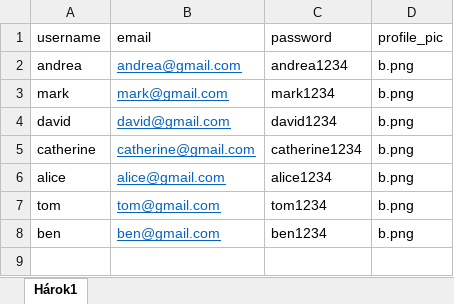
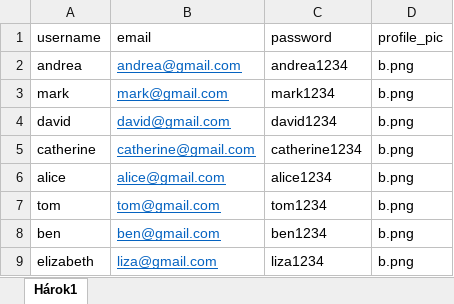
Before and after one commit to calumcorrie/treebay_django_project, an Excel workbook: treebay_testing_data/users.xlsx, sheet Hárok1, drawn as a sheet; values as stored, in another font and other column widths than the file's, no borders; the diff names each change by its address in the sheet, - before the commit and + after, or states it on an @@ line.

```diff
--- a/treebay_testing_data/users.xlsx (sheet Hárok1)
+++ b/treebay_testing_data/users.xlsx (sheet Hárok1)
+row 9: elizabeth | liza@gmail.com | liza1234 | b.png
```
Also changed, not shown: treebay_testing_data/plants.xlsx, 7 other files.
